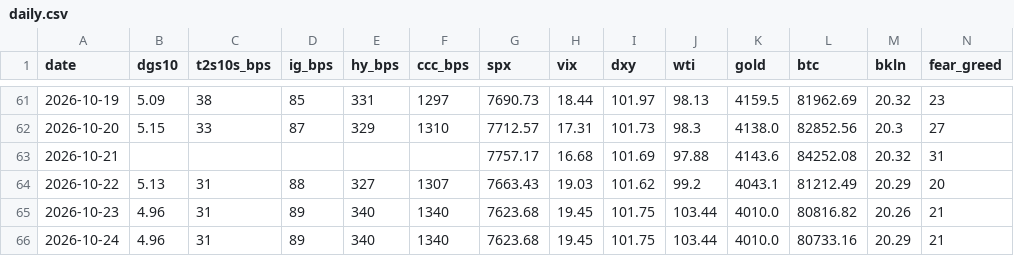
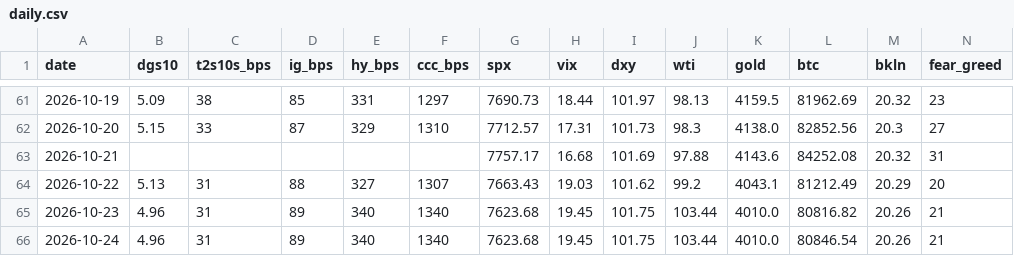
Before and after one commit to liamshields4/terminal, a CSV file: history/daily.csv, drawn as a sheet; only a part is shown, gaps mark what is left out.

```diff
--- a/history/daily.csv
+++ b/history/daily.csv
@@ -65,2 +65,2 @@ date,dgs10,t2s10s_bps,ig_bps,hy_bps,ccc_bps,spx,vix,dxy,wti,gold,btc,bkln,fear_g
 2026-10-23,4.96,31,89,340,1340,7623.68,19.45,101.75,103.44,4010.0,80816.82,20.26,21
-2026-10-24,4.96,31,89,340,1340,7623.68,19.45,101.75,103.44,4010.0,80733.16,20.29,21
+2026-10-24,4.96,31,89,340,1340,7623.68,19.45,101.75,103.44,4010.0,80846.54,20.26,21
```
Also changed, not shown: 1 other file.
